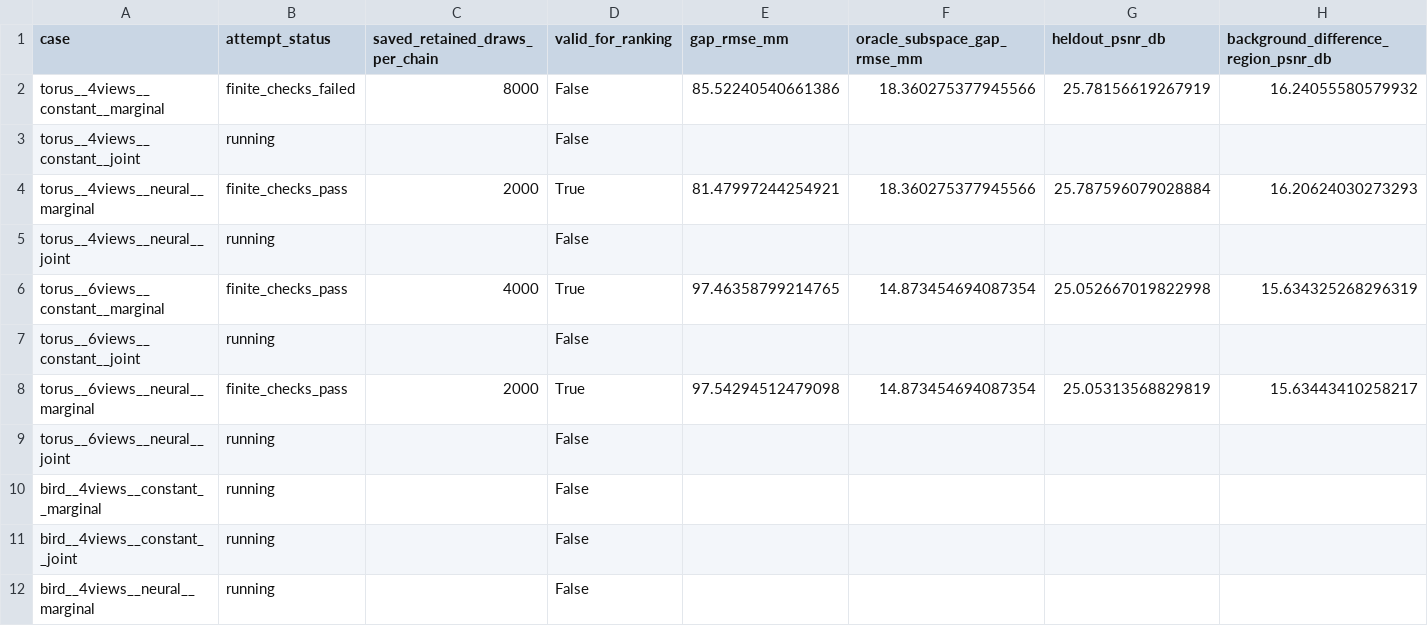
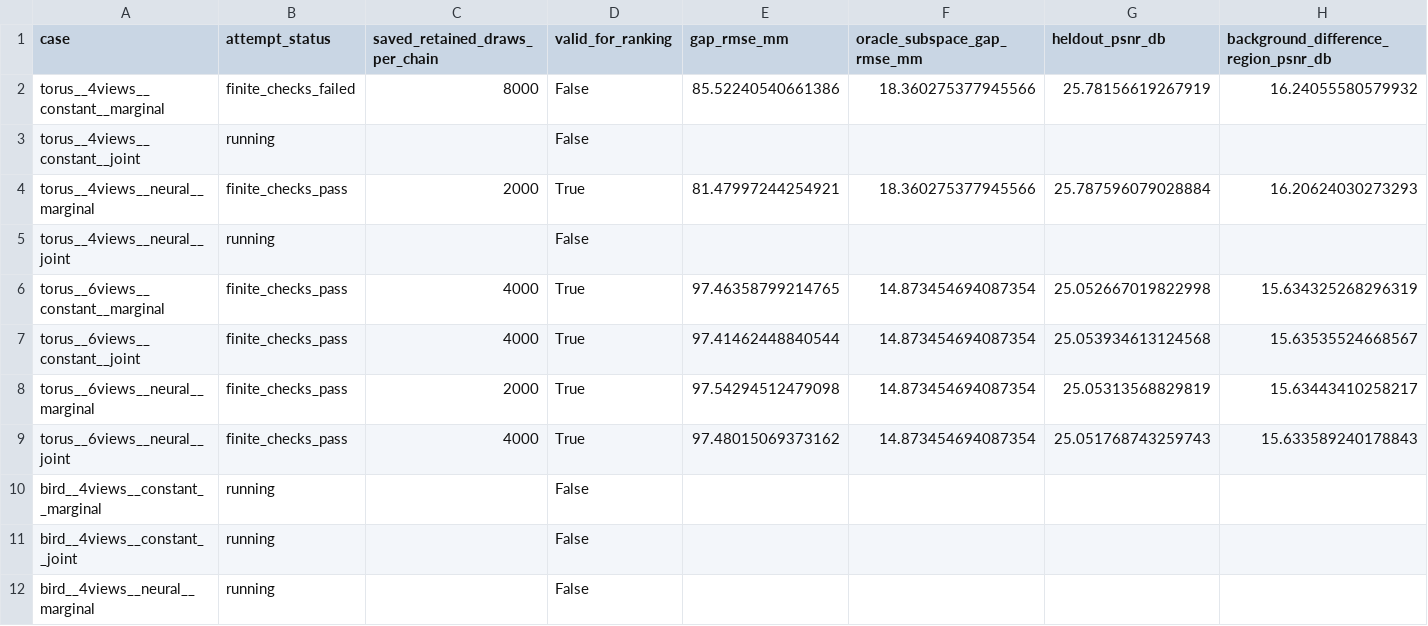
Before and after one commit to mohsenkhadem1/physgauss-sde, a CSV file: examples/pacnerf-sparse/comparison.csv, drawn as a sheet; only a part is shown; the diff covers the shown part only; the diff names each change by its address in the sheet, - before the commit and + after, or states it on an @@ line.

Commit message:
Publish independently verified four-arm Torus six-view comparison

```diff
--- a/examples/pacnerf-sparse/comparison.csv
+++ b/examples/pacnerf-sparse/comparison.csv
-B7 (attempt_status): running
+B7 (attempt_status): finite_checks_pass
-C7 (saved_retained_draws_per_chain): (empty)
+C7 (saved_retained_draws_per_chain): 4000
-D7 (valid_for_ranking): False
+D7 (valid_for_ranking): True
-E7 (gap_rmse_mm): (empty)
+E7 (gap_rmse_mm): 97.41462448840544
-F7 (oracle_subspace_gap_rmse_mm): (empty)
+F7 (oracle_subspace_gap_rmse_mm): 14.873454694087354
-G7 (heldout_psnr_db): (empty)
+G7 (heldout_psnr_db): 25.053934613124568
-H7: (empty)
+H7: 15.63535524668567
-B9 (attempt_status): running
+B9 (attempt_status): finite_checks_pass
-C9 (saved_retained_draws_per_chain): (empty)
+C9 (saved_retained_draws_per_chain): 4000
-D9 (valid_for_ranking): False
+D9 (valid_for_ranking): True
-E9 (gap_rmse_mm): (empty)
+E9 (gap_rmse_mm): 97.48015069373162
-F9 (oracle_subspace_gap_rmse_mm): (empty)
+F9 (oracle_subspace_gap_rmse_mm): 14.873454694087354
-G9 (heldout_psnr_db): (empty)
+G9 (heldout_psnr_db): 25.051768743259743
-H9: (empty)
+H9: 15.633589240178843
```
Also changed, not shown: 12 edited cells elsewhere in this file, 34 other files.
